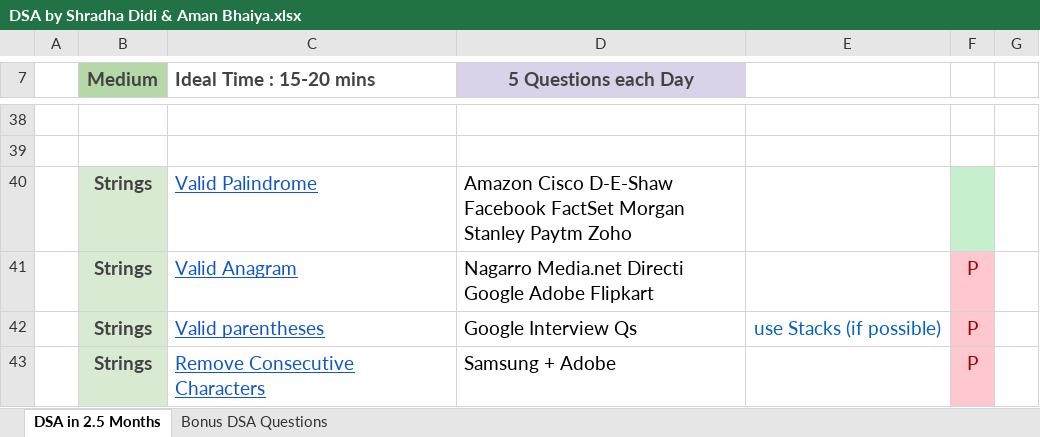
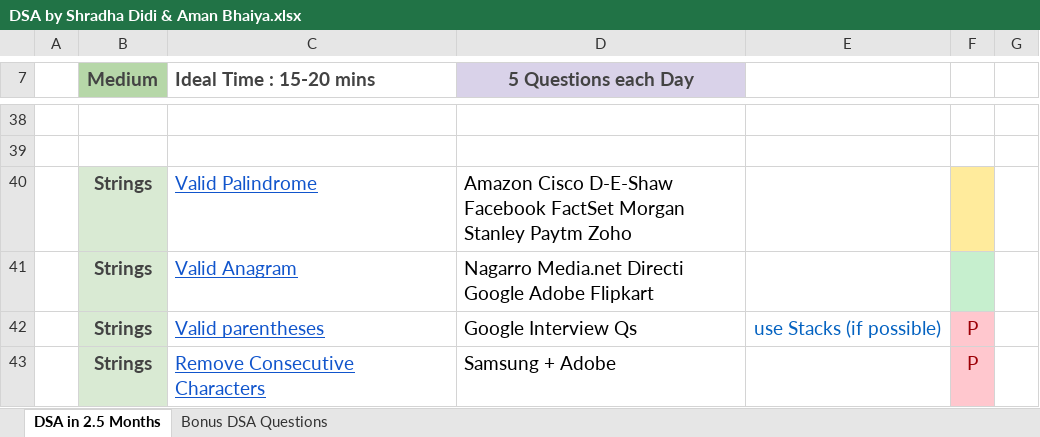
Before and after one commit to ParryApplications/DSASheetPractice, an Excel workbook: src/DSA by Shradha Didi & Aman Bhaiya.xlsx, sheet DSA in 2.5 Months, drawn as a sheet; only a part is shown, gaps mark what is left out; values as stored, in another font and other column widths than the file's, no borders; the diff names each change by its address in the sheet, - before the commit and + after, or states it on an @@ line.

```diff
--- a/src/DSA by Shradha Didi & Aman Bhaiya.xlsx (sheet DSA in 2.5 Months)
+++ b/src/DSA by Shradha Didi & Aman Bhaiya.xlsx (sheet DSA in 2.5 Months)
-F40 fill: #C6EFCE
+F40 fill: #FFEB9C
-F41: P
+F41: (empty)
-F41 fill: #FFC7CE
+F41 fill: #C6EFCE
```
Also changed, not shown: out/production/DSASheetPractice/DSA by Shradha Didi & Aman Bhaiya.xlsx, 4 other files.
